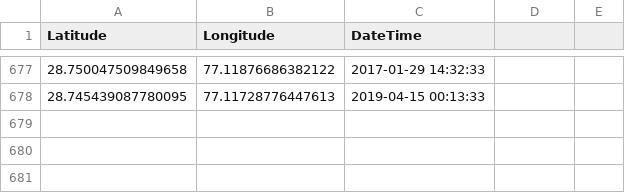
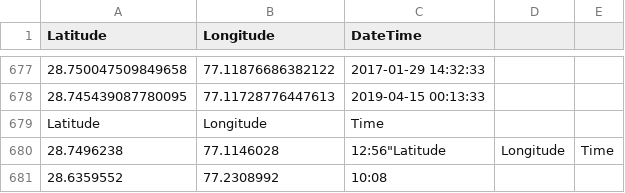
Before and after one commit to Hardik2972/hackout_Project, a CSV file: Mapping/Data.csv, drawn as a sheet; only a part is shown, gaps mark what is left out.

```diff
--- a/Mapping/Data.csv
+++ b/Mapping/Data.csv
@@ -678 +678,4 @@ Latitude,Longitude,DateTime
 28.745439087780095,77.11728776447613,2019-04-15 00:13:33
+"Latitude","Longitude","Time"
+"28.7496238","77.1146028","12:56""Latitude","Longitude","Time"
+"28.6359552","77.2308992","10:08"
```
Also changed, not shown: 13 other files.
